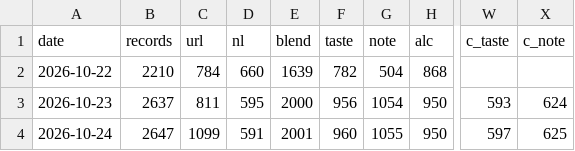
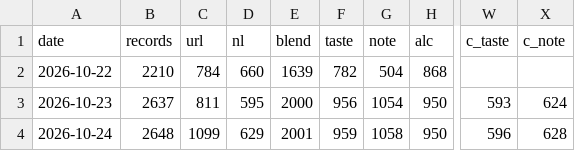
Before and after one commit to breth011/bordeaux-dashboard, a TSV file: progress-history.tsv, drawn as a sheet; only a part is shown, gaps mark what is left out; the diff names each change by its address in the sheet, - before the commit and + after, or states it on an @@ line.

```diff
--- a/progress-history.tsv
+++ b/progress-history.tsv
-B4 (records): 2647
+B4 (records): 2648
-D4 (nl): 591
+D4 (nl): 629
-F4 (taste): 960
+F4 (taste): 959
-G4 (note): 1055
+G4 (note): 1058
-W4 (c_taste): 597
+W4 (c_taste): 596
-X4 (c_note): 625
+X4 (c_note): 628
```
Also changed, not shown: 5 other files.
